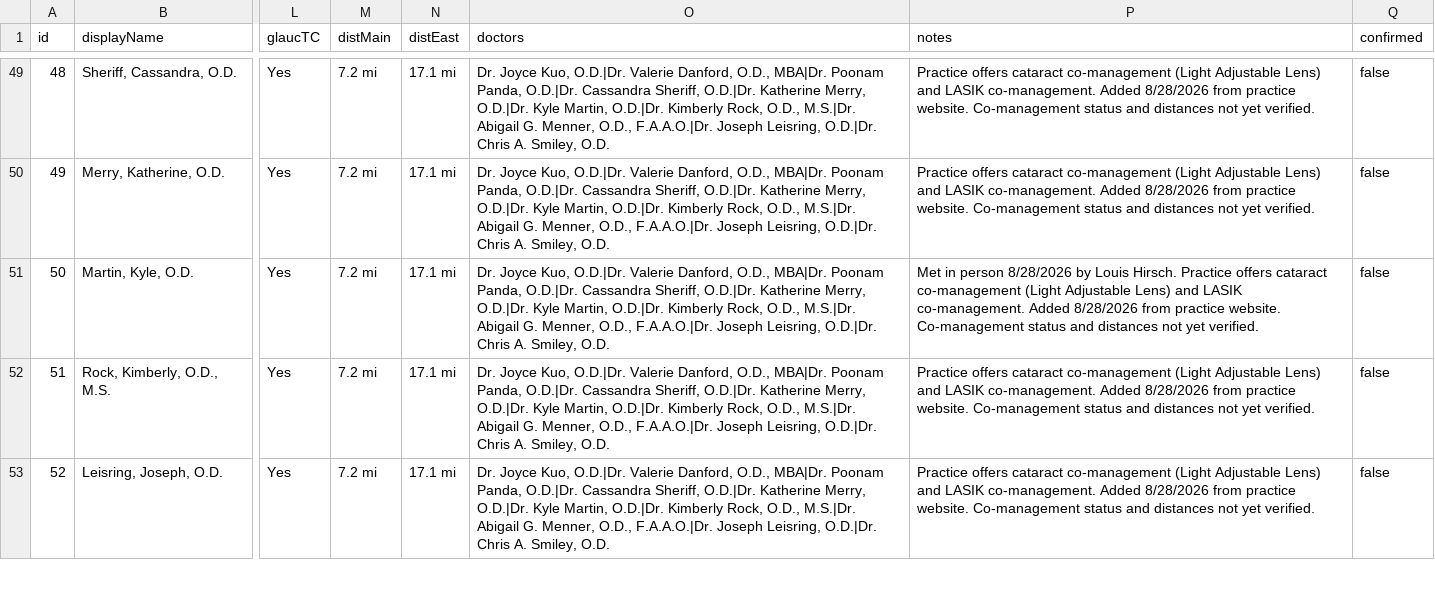
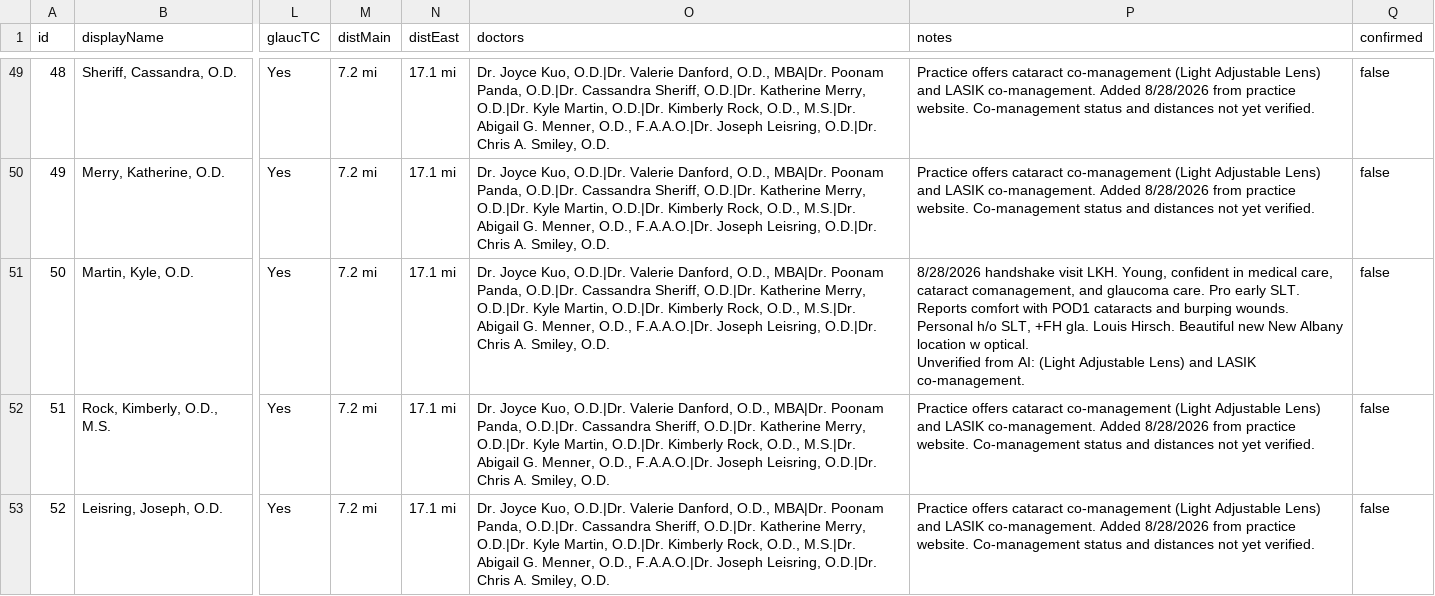
Before and after one commit to LuchoClaudeTools/nwes-providers, a CSV file: providers.csv, drawn as a sheet; only a part is shown, gaps mark what is left out; ↵ is a line break in a cell; the diff names each change by its address in the sheet, - before the commit and + after, or states it on an @@ line.

Commit message:
Edit: Martin, Kyle, O.D. — 8/30/2026, 1:52:08 PM

```diff
--- a/providers.csv
+++ b/providers.csv
-P51 (notes): Met in person 8/28/2026 by Louis Hirsch. Practice offers cataract co-management (Light Adjustable Lens) and LASIK co-management. Added 8/28/2026 from practice website. Co-management status and distances not yet verified.
+P51 (notes): 8/28/2026 handshake visit LKH. Young, confident in medical care, cataract comanagement, and glaucoma care. Pro early SLT. Reports comfort with POD1 cataracts and burping wounds. Personal h/o SLT, +FH gla. Louis Hirsch. Beautiful new New Albany location w optical. ↵ Unverified from AI: (Light Adjustable Lens) and LASIK co-management.
```
